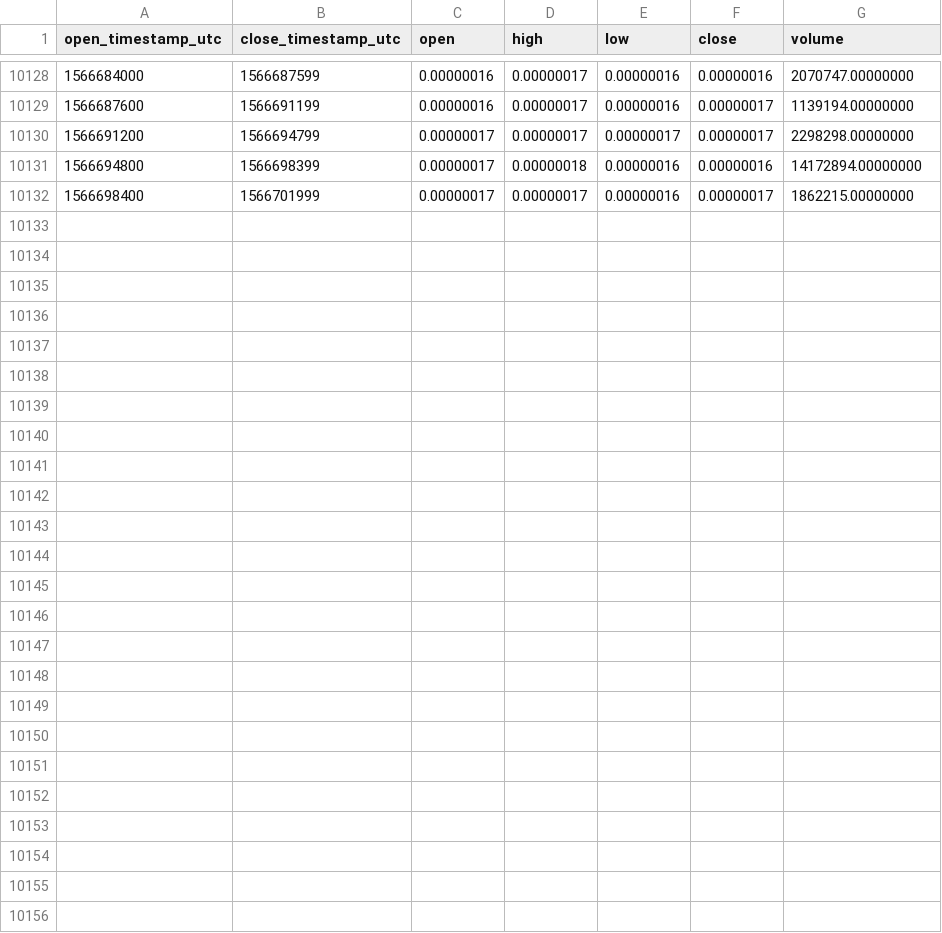
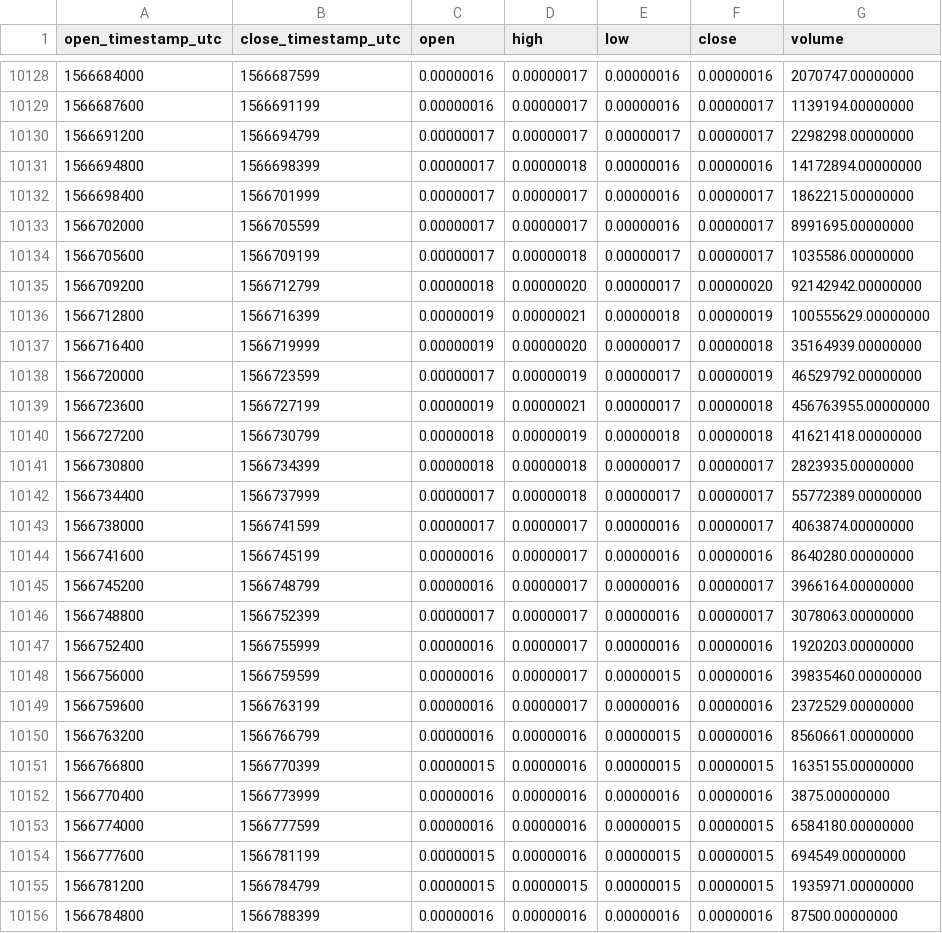
Before and after one commit to cryptobigbro/binance-KEYBTC, a CSV file: binance-KEYBTC-1h.csv, drawn as a sheet; only a part is shown, gaps mark what is left out; the diff names each change by its address in the sheet, - before the commit and + after, or states it on an @@ line.

Commit message:
Update OHLCV data.

```diff
--- a/binance-KEYBTC-1h.csv
+++ b/binance-KEYBTC-1h.csv
+row 10133: 1566702000 | 1566705599 | 0.00000017 | 0.00000017 | 0.00000016 | 0.00000017 | 8991695.00000000
+row 10134: 1566705600 | 1566709199 | 0.00000017 | 0.00000018 | 0.00000017 | 0.00000017 | 1035586.00000000
+row 10135: 1566709200 | 1566712799 | 0.00000018 | 0.00000020 | 0.00000017 | 0.00000020 | 92142942.00000000
+row 10136: 1566712800 | 1566716399 | 0.00000019 | 0.00000021 | 0.00000018 | 0.00000019 | 100555629.00000000
+row 10137: 1566716400 | 1566719999 | 0.00000019 | 0.00000020 | 0.00000017 | 0.00000018 | 35164939.00000000
+row 10138: 1566720000 | 1566723599 | 0.00000017 | 0.00000019 | 0.00000017 | 0.00000019 | 46529792.00000000
+row 10139: 1566723600 | 1566727199 | 0.00000019 | 0.00000021 | 0.00000017 | 0.00000018 | 456763955.00000000
+row 10140: 1566727200 | 1566730799 | 0.00000018 | 0.00000019 | 0.00000018 | 0.00000018 | 41621418.00000000
+row 10141: 1566730800 | 1566734399 | 0.00000018 | 0.00000018 | 0.00000017 | 0.00000017 | 2823935.00000000
+row 10142: 1566734400 | 1566737999 | 0.00000017 | 0.00000018 | 0.00000017 | 0.00000017 | 55772389.00000000
+row 10143: 1566738000 | 1566741599 | 0.00000017 | 0.00000017 | 0.00000016 | 0.00000017 | 4063874.00000000
+row 10144: 1566741600 | 1566745199 | 0.00000016 | 0.00000017 | 0.00000016 | 0.00000016 | 8640280.00000000
+row 10145: 1566745200 | 1566748799 | 0.00000016 | 0.00000017 | 0.00000016 | 0.00000017 | 3966164.00000000
+row 10146: 1566748800 | 1566752399 | 0.00000017 | 0.00000017 | 0.00000016 | 0.00000017 | 3078063.00000000
+row 10147: 1566752400 | 1566755999 | 0.00000016 | 0.00000017 | 0.00000016 | 0.00000016 | 1920203.00000000
+row 10148: 1566756000 | 1566759599 | 0.00000016 | 0.00000017 | 0.00000015 | 0.00000016 | 39835460.00000000
+row 10149: 1566759600 | 1566763199 | 0.00000016 | 0.00000017 | 0.00000016 | 0.00000016 | 2372529.00000000
+row 10150: 1566763200 | 1566766799 | 0.00000016 | 0.00000016 | 0.00000015 | 0.00000016 | 8560661.00000000
+row 10151: 1566766800 | 1566770399 | 0.00000015 | 0.00000016 | 0.00000015 | 0.00000015 | 1635155.00000000
+row 10152: 1566770400 | 1566773999 | 0.00000016 | 0.00000016 | 0.00000016 | 0.00000016 | 3875.00000000
+row 10153: 1566774000 | 1566777599 | 0.00000016 | 0.00000016 | 0.00000015 | 0.00000015 | 6584180.00000000
+row 10154: 1566777600 | 1566781199 | 0.00000015 | 0.00000016 | 0.00000015 | 0.00000015 | 694549.00000000
+row 10155: 1566781200 | 1566784799 | 0.00000015 | 0.00000015 | 0.00000015 | 0.00000015 | 1935971.00000000
+row 10156: 1566784800 | 1566788399 | 0.00000016 | 0.00000016 | 0.00000016 | 0.00000016 | 87500.00000000
```
Also changed, not shown: binance-KEYBTC-1d.csv.
